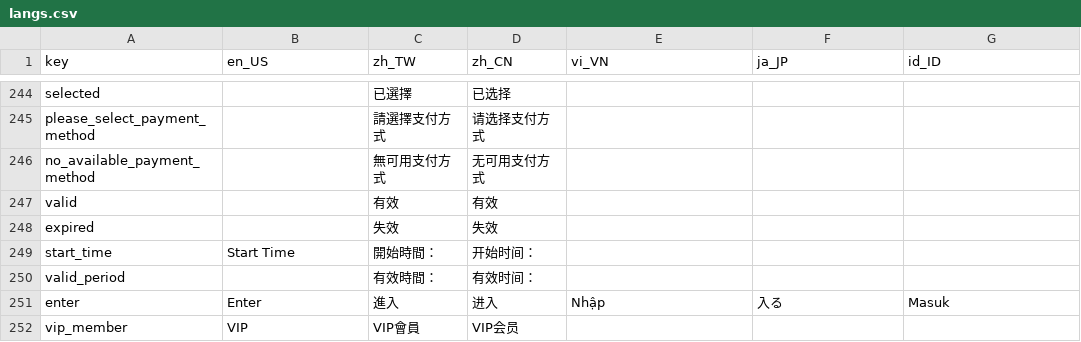
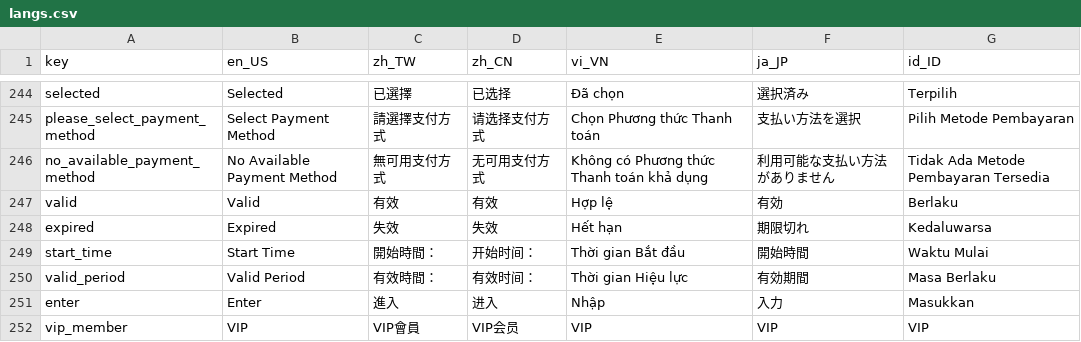
Before and after one commit to smallseven1213/hm-video-app, a CSV file: apps/app_wl_tw1/assets/langs/langs.csv, drawn as a sheet; only a part is shown, gaps mark what is left out; the diff covers the shown part only; the diff names each change by its address in the sheet, - before the commit and + after, or states it on an @@ line.

```diff
--- a/apps/app_wl_tw1/assets/langs/langs.csv
+++ b/apps/app_wl_tw1/assets/langs/langs.csv
-B244 (en_US): (empty)
+B244 (en_US): Selected
-E244 (vi_VN): (empty)
+E244 (vi_VN): Đã chọn
-F244 (ja_JP): (empty)
+F244 (ja_JP): 選択済み
-G244 (id_ID): (empty)
+G244 (id_ID): Terpilih
-B245 (en_US): (empty)
+B245 (en_US): Select Payment Method
-E245 (vi_VN): (empty)
+E245 (vi_VN): Chọn Phương thức Thanh toán
-F245 (ja_JP): (empty)
+F245 (ja_JP): 支払い方法を選択
-G245 (id_ID): (empty)
+G245 (id_ID): Pilih Metode Pembayaran
-B246 (en_US): (empty)
+B246 (en_US): No Available Payment Method
-E246 (vi_VN): (empty)
+E246 (vi_VN): Không có Phương thức Thanh toán khả dụng
-F246 (ja_JP): (empty)
+F246 (ja_JP): 利用可能な支払い方法がありません
-G246 (id_ID): (empty)
+G246 (id_ID): Tidak Ada Metode Pembayaran Tersedia
-B247 (en_US): (empty)
+B247 (en_US): Valid
-E247 (vi_VN): (empty)
+E247 (vi_VN): Hợp lệ
-F247 (ja_JP): (empty)
+F247 (ja_JP): 有効
-G247 (id_ID): (empty)
+G247 (id_ID): Berlaku
-B248 (en_US): (empty)
+B248 (en_US): Expired
-E248 (vi_VN): (empty)
+E248 (vi_VN): Hết hạn
-F248 (ja_JP): (empty)
+F248 (ja_JP): 期限切れ
-G248 (id_ID): (empty)
+G248 (id_ID): Kedaluwarsa
-E249 (vi_VN): (empty)
+E249 (vi_VN): Thời gian Bắt đầu
-F249 (ja_JP): (empty)
+F249 (ja_JP): 開始時間
-G249 (id_ID): (empty)
+G249 (id_ID): Waktu Mulai
-B250 (en_US): (empty)
+B250 (en_US): Valid Period
-E250 (vi_VN): (empty)
+E250 (vi_VN): Thời gian Hiệu lực
-F250 (ja_JP): (empty)
+F250 (ja_JP): 有効期間
-G250 (id_ID): (empty)
+G250 (id_ID): Masa Berlaku
-F251 (ja_JP): 入る
+F251 (ja_JP): 入力
-G251 (id_ID): Masuk
+G251 (id_ID): Masukkan
-E252 (vi_VN): (empty)
+E252 (vi_VN): VIP
-F252 (ja_JP): (empty)
+F252 (ja_JP): VIP
-G252 (id_ID): (empty)
+G252 (id_ID): VIP
```
Also changed, not shown: 3 added rows and 131 edited cells elsewhere in this file, 10 other files.
